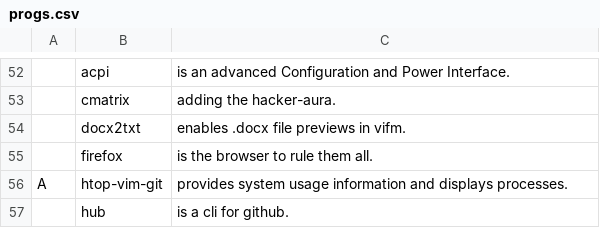
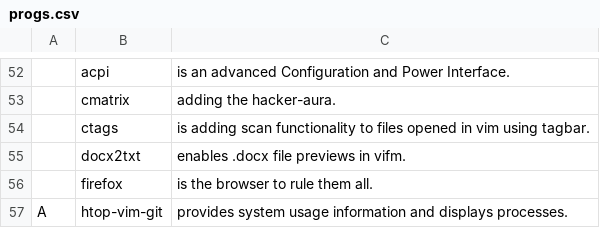
Before and after one commit to tiyn/larbs, a CSV file: progs.csv, drawn as a sheet; only a part is shown, gaps mark what is left out; the shorter side is filled out with more unchanged rows; the diff names each change by its address in the sheet, - before the commit and + after, or states it on an @@ line.

Commit message:
adding forgotten packages

```diff
--- a/progs.csv
+++ b/progs.csv
+row 54:  | ctags | is adding scan functionality to files opened in vim using tagbar.
```
